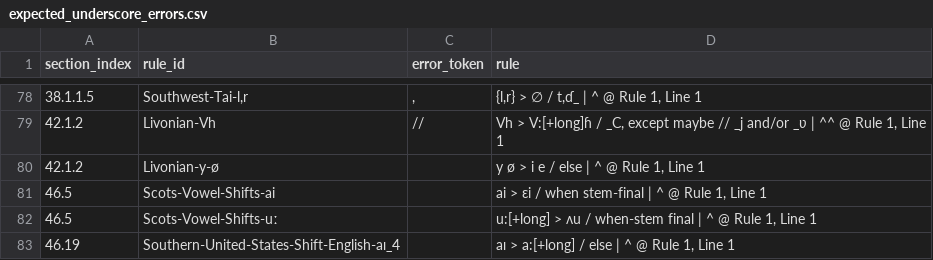
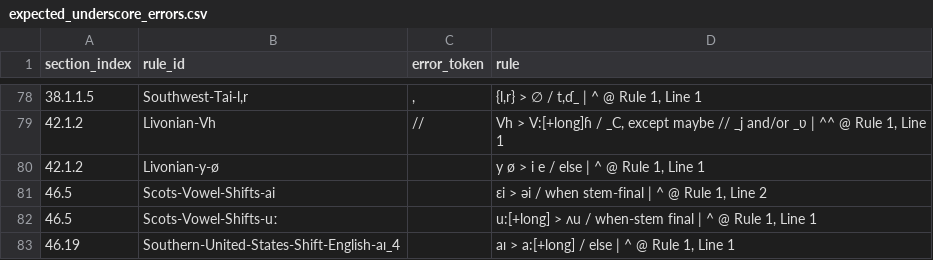
Before and after one commit to Pappa/conlanger, a CSV file: diagnostics/inventory/error_clusters/expected_underscore_errors.csv, drawn as a sheet; only a part is shown, gaps mark what is left out.

```diff
--- a/diagnostics/inventory/error_clusters/expected_underscore_errors.csv
+++ b/diagnostics/inventory/error_clusters/expected_underscore_errors.csv
@@ -80,3 +80,3 @@ section_index,rule_id,error_token,rule
 42.1.2,Livonian-y-ø,,"y ø > i e / else | ^ @ Rule 1, Line 1"
-46.5,Scots-Vowel-Shifts-ai,,"ai > ɛi / when stem-final | ^ @ Rule 1, Line 1"
+46.5,Scots-Vowel-Shifts-ai,,"ɛi > əi / when stem-final | ^ @ Rule 1, Line 2"
 46.5,Scots-Vowel-Shifts-uː,,"u:[+long] > ʌu / when-stem final | ^ @ Rule 1, Line 1"
```
Also changed, not shown: diagnostics/inventory/rule-inventory-error.csv, 2 other files.
